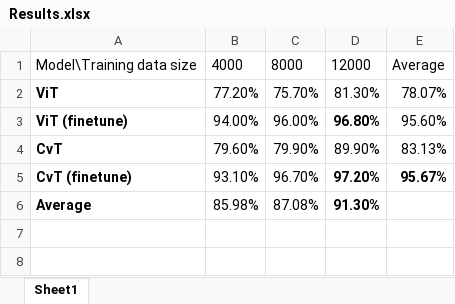
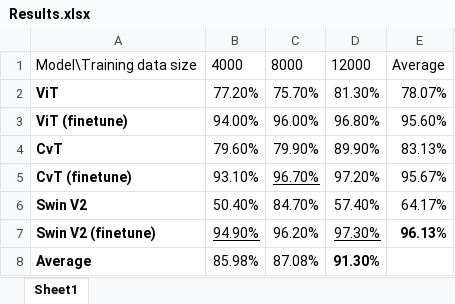
Before and after one commit to wwaihoe/Neural-Networks-and-Deep-Learning-Project, an Excel workbook: Results.xlsx, sheet Sheet1, drawn as a sheet; values as stored, in another font and other column widths than the file's, no borders; table styles not drawn; the diff names each change by its address in the sheet, - before the commit and + after, or states it on an @@ line.

Commit message:
add swin v2

```diff
--- a/Results.xlsx (sheet Sheet1)
+++ b/Results.xlsx (sheet Sheet1)
-D3 bold: on
+D3 bold: off
-C5 underline: off
+C5 underline: on
-D5:E5 bold: on
+D5:E5 bold: off
+row 6: Swin V2 | 50.40% | 84.70% | 57.40% | 64.17%
+row 7: Swin V2 (finetune) | 94.90% | 96.20% | 97.30% | 96.13%
```
Also changed, not shown: 1 other file.
